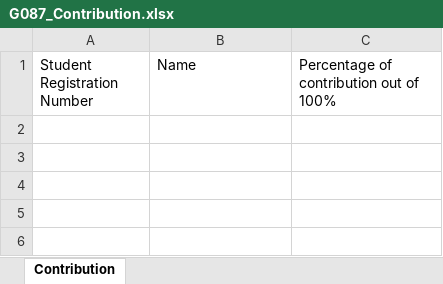
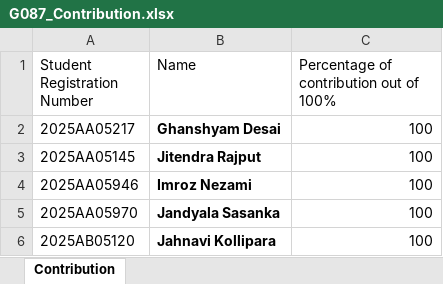
Before and after one commit to jitendra-bits-pilani/ACI-Assignment-1-EmergencyRoutePlanning, an Excel workbook: G087_Contribution.xlsx, sheet Contribution, drawn as a sheet; values as stored, in another font and other column widths than the file's, no borders; the diff names each change by its address in the sheet, - before the commit and + after, or states it on an @@ line.

Commit message:
Updated contributions

```diff
--- a/G087_Contribution.xlsx (sheet Contribution)
+++ b/G087_Contribution.xlsx (sheet Contribution)
+row 2: 2025AA05217 | Ghanshyam Desai | 100
+row 3: 2025AA05145 | Jitendra Rajput | 100
+row 4: 2025AA05946 | Imroz Nezami | 100
+row 5: 2025AA05970 | Jandyala Sasanka | 100
+row 6: 2025AB05120 | Jahnavi Kollipara | 100
```
Also changed, not shown: 1 other file.
